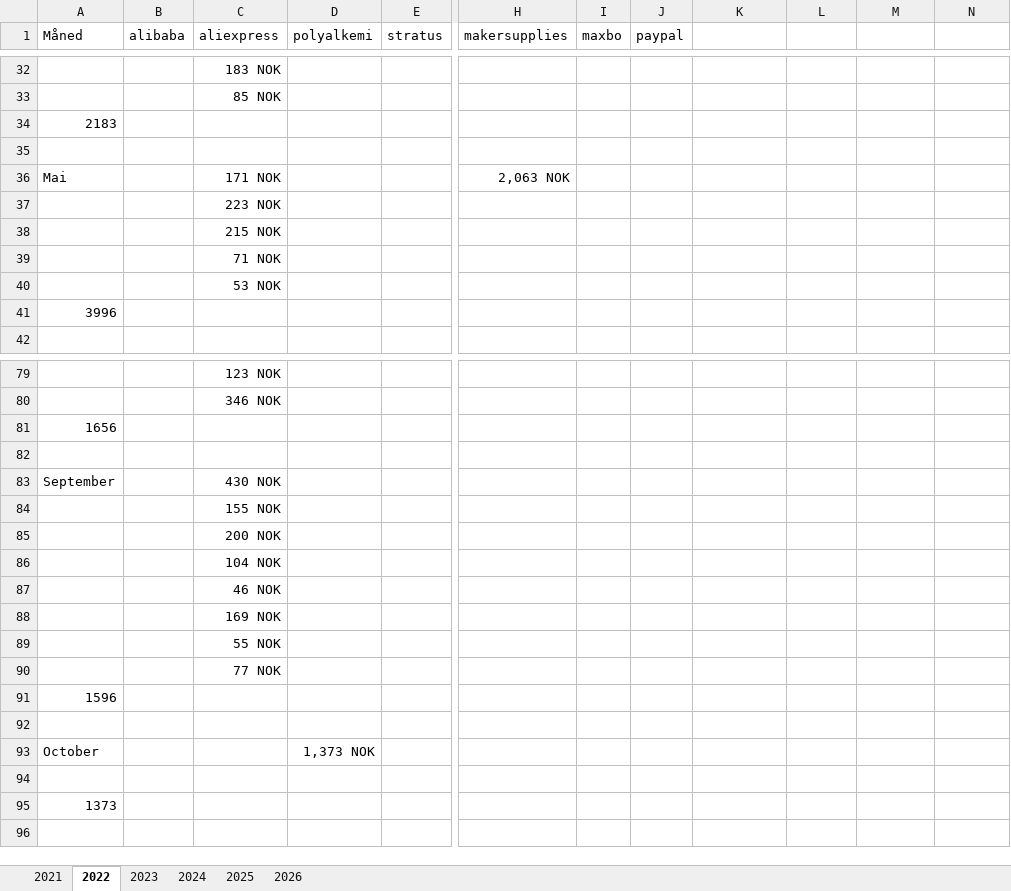
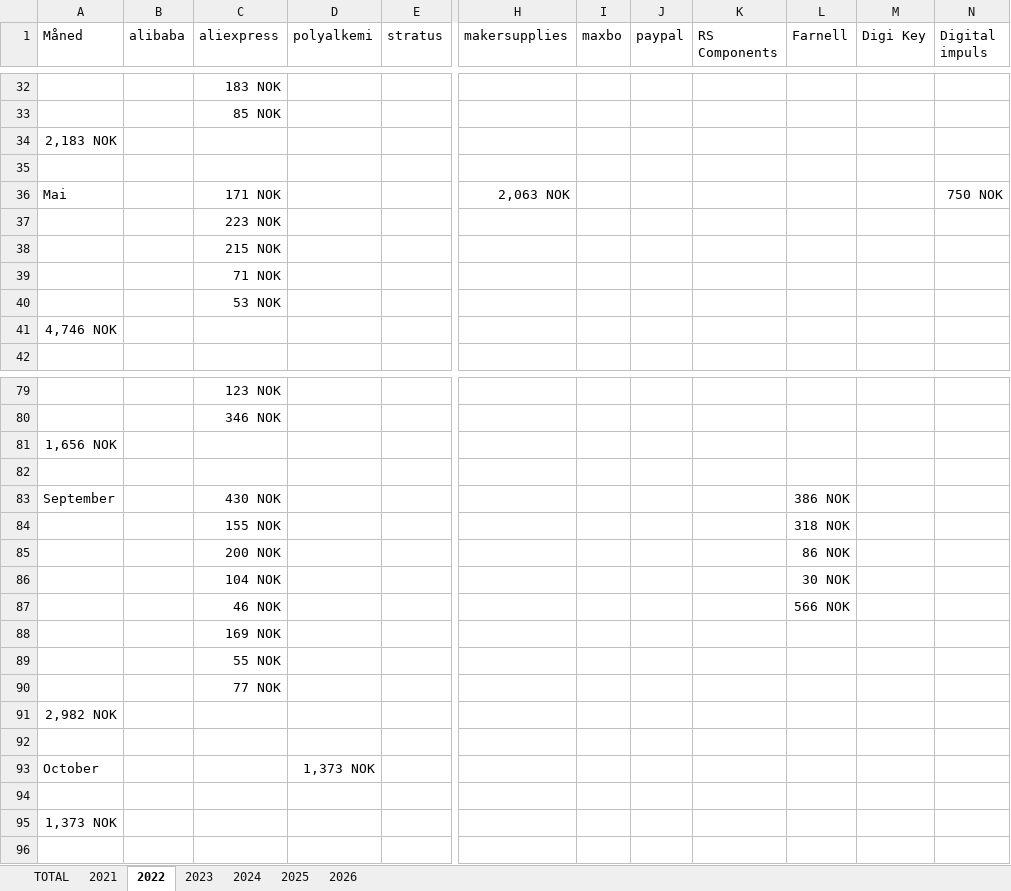
Before and after one commit to RoyBerntsenDesign/Project-Valkyrie, an Excel workbook: V2 BETA/Valkyrie developing cost estimate.xlsx, sheet 2022, drawn as a sheet; only a part is shown, gaps mark what is left out; values as stored, in another font and other column widths than the file's, no borders; the diff covers the shown part only; the diff names each change by its address in the sheet, - before the commit and + after, or states it on an @@ line.

```diff
--- a/V2 BETA/Valkyrie developing cost estimate.xlsx (sheet 2022)
+++ b/V2 BETA/Valkyrie developing cost estimate.xlsx (sheet 2022)
+sheet tab: TOTAL
-K1: (empty)
+K1: RS Components
-L1: (empty)
+L1: Farnell
-M1: (empty)
+M1: Digi Key
-N1: (empty)
+N1: Digital impuls
-A34 (Måned): 2183
+A34 (Måned): 2,183 NOK
-N36 (Digital impuls): (empty)
+N36 (Digital impuls): 750 NOK
-A41 (Måned): 3996
+A41 (Måned): 4,746 NOK
-A81 (Måned): 1656
+A81 (Måned): 1,656 NOK
-L83 (Farnell): (empty)
+L83 (Farnell): 386 NOK
-L84 (Farnell): (empty)
+L84 (Farnell): 318 NOK
-L85 (Farnell): (empty)
+L85 (Farnell): 86 NOK
-L86 (Farnell): (empty)
+L86 (Farnell): 30 NOK
-L87 (Farnell): (empty)
+L87 (Farnell): 566 NOK
-A91 (Måned): 1596
+A91 (Måned): 2,982 NOK
-A95 (Måned): 1373
+A95 (Måned): 1,373 NOK
```
Also changed, not shown: 5 added rows and 8 edited cells elsewhere in this sheet, sheet 2025, sheet 2021, sheet 2024, sheet 2026, sheet 2023, V2 BETA/BOM/Valkyrie V2 HT100 BOM Beta.xlsx, 5 other files.
